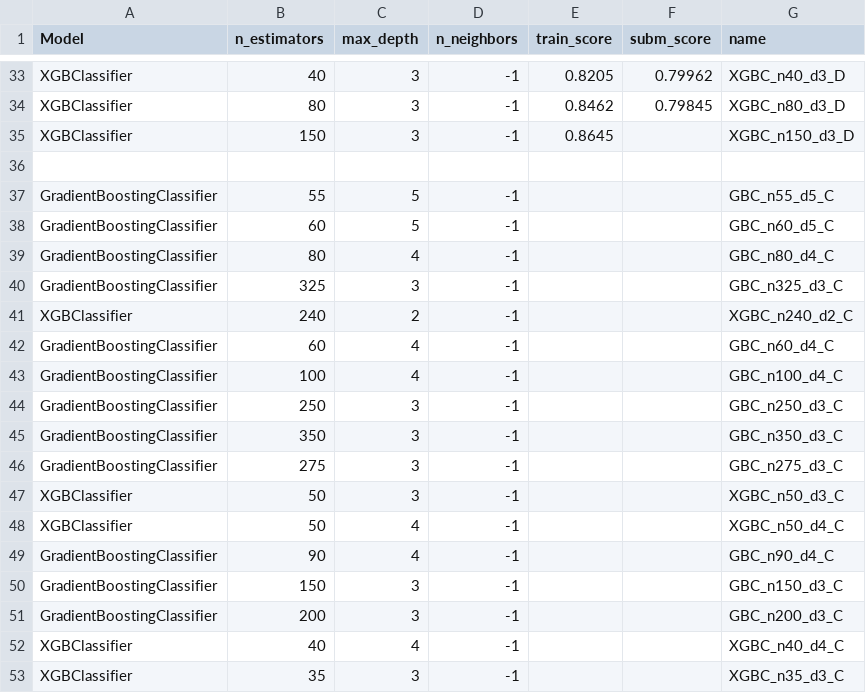
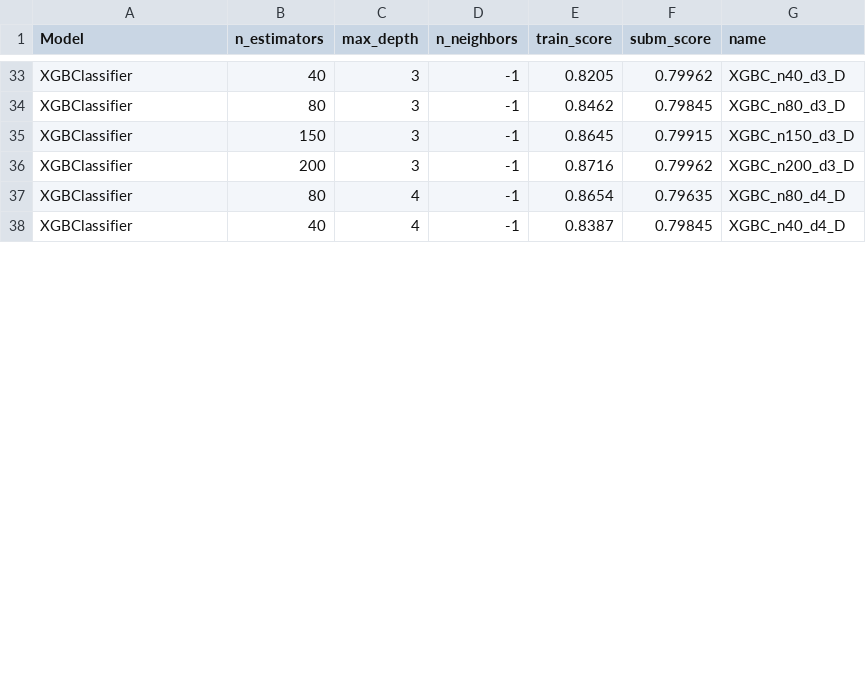
Before and after one commit to Fertmeneses/titanic-spaceship-kaggle, a CSV file: kaggle/Training_results/03_Data_imputation_submissions_imputed_data_D.csv, drawn as a sheet; only a part is shown, gaps mark what is left out; the diff covers the shown part only.

Commit message:
Update submission results of ML imputed data, round D

```diff
--- a/kaggle/Training_results/03_Data_imputation_submissions_imputed_data_D.csv
+++ b/kaggle/Training_results/03_Data_imputation_submissions_imputed_data_D.csv
@@ -34,20 +34,5 @@ XGBClassifier,40,3,-1,0.8205,0.79962,XGBC_n40_d3_D
 XGBClassifier,80,3,-1,0.8462,0.79845,XGBC_n80_d3_D
-XGBClassifier,150,3,-1,0.8645,,XGBC_n150_d3_D
-,,,,,,
-GradientBoostingClassifier,55,5,-1,,,GBC_n55_d5_C
-GradientBoostingClassifier,60,5,-1,,,GBC_n60_d5_C
-GradientBoostingClassifier,80,4,-1,,,GBC_n80_d4_C
-GradientBoostingClassifier,325,3,-1,,,GBC_n325_d3_C
-XGBClassifier,240,2,-1,,,XGBC_n240_d2_C
-GradientBoostingClassifier,60,4,-1,,,GBC_n60_d4_C
-GradientBoostingClassifier,100,4,-1,,,GBC_n100_d4_C
-GradientBoostingClassifier,250,3,-1,,,GBC_n250_d3_C
-GradientBoostingClassifier,350,3,-1,,,GBC_n350_d3_C
-GradientBoostingClassifier,275,3,-1,,,GBC_n275_d3_C
-XGBClassifier,50,3,-1,,,XGBC_n50_d3_C
-XGBClassifier,50,4,-1,,,XGBC_n50_d4_C
-GradientBoostingClassifier,90,4,-1,,,GBC_n90_d4_C
-GradientBoostingClassifier,150,3,-1,,,GBC_n150_d3_C
-GradientBoostingClassifier,200,3,-1,,,GBC_n200_d3_C
-XGBClassifier,40,4,-1,,,XGBC_n40_d4_C
-XGBClassifier,35,3,-1,,,XGBC_n35_d3_C
+XGBClassifier,150,3,-1,0.8645,0.79915,XGBC_n150_d3_D
+XGBClassifier,200,3,-1,0.8716,0.79962,XGBC_n200_d3_D
+XGBClassifier,80,4,-1,0.8654,0.79635,XGBC_n80_d4_D
+XGBClassifier,40,4,-1,0.8387,0.79845,XGBC_n40_d4_D
```
Also changed, not shown: 14 removed rows and 4 edited cells elsewhere in this file.
